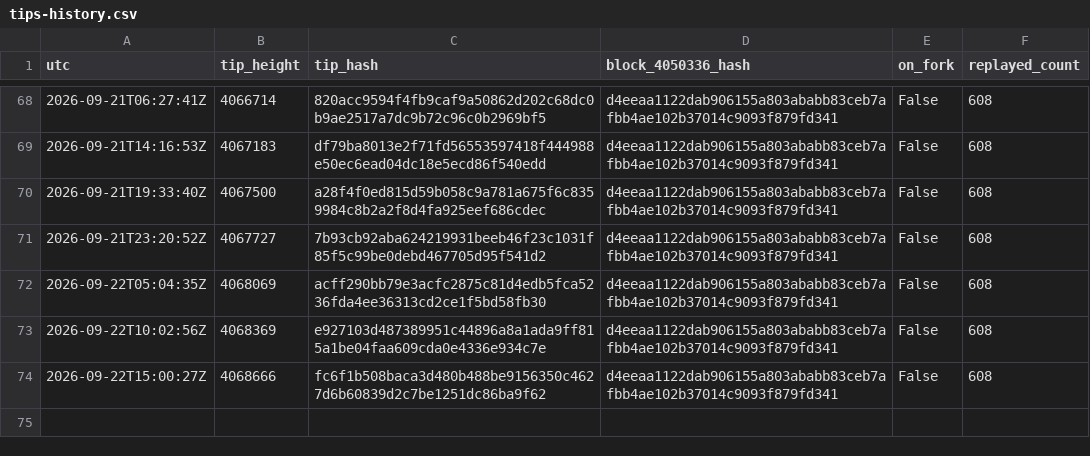
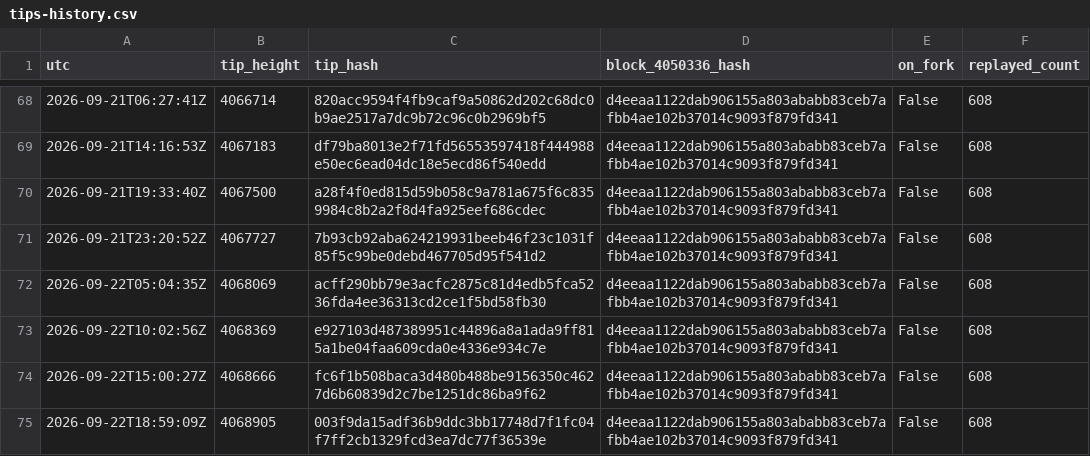
Before and after one commit to orangesurf/liquid-transaction-replay-monitor, a CSV file: monitor/tips-history.csv, drawn as a sheet; only a part is shown, gaps mark what is left out; the diff names each change by its address in the sheet, - before the commit and + after, or states it on an @@ line.

```diff
--- a/monitor/tips-history.csv
+++ b/monitor/tips-history.csv
+row 75: 2026-09-22T18:59:09Z | 4068905 | 003f9da15adf36b9ddc3bb17748d7f1fc04f7ff2cb1329fcd3ea7dc77f36539e | d4eeaa1122dab906155a803ababb83ceb7afbb4ae102b37014c9093f879fd341 | False | 608
```
Also changed, not shown: 2 other files.
